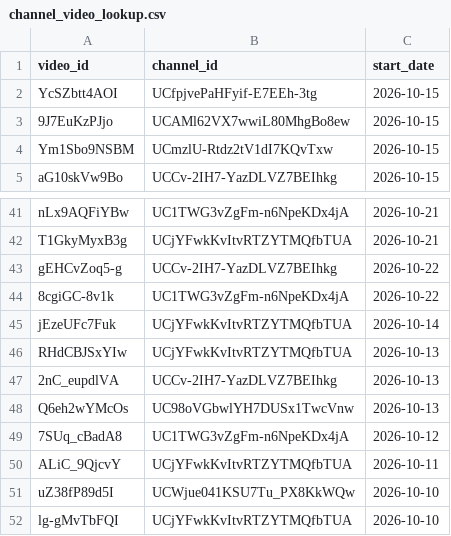
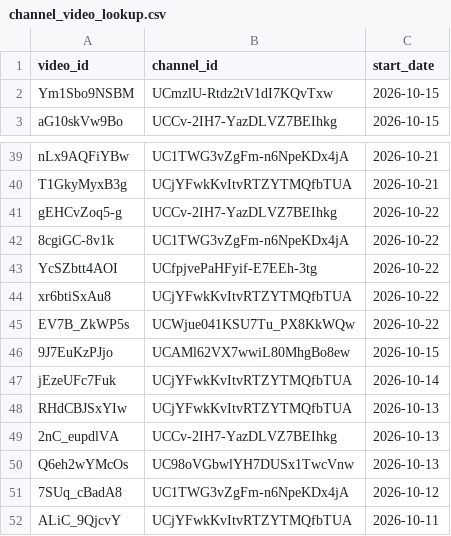
Before and after one commit to efejiroe/influencer-cv, a CSV file: data/channel_video_lookup.csv, drawn as a sheet; only a part is shown, gaps mark what is left out; the shorter side is filled out with more unchanged rows.

```diff
--- a/data/channel_video_lookup.csv
+++ b/data/channel_video_lookup.csv
@@ -1,4 +1,2 @@
 "video_id","channel_id","start_date"
-"YcSZbtt4AOI","UCfpjvePaHFyif-E7EEh-3tg",2026-10-15
-"9J7EuKzPJjo","UCAMl62VX7wwiL80MhgBo8ew",2026-10-15
 "Ym1Sbo9NSBM","UCmzlU-Rtdz2tV1dI7KQvTxw",2026-10-15
@@ -44,2 +42,6 @@
 "8cgiGC-8v1k","UC1TWG3vZgFm-n6NpeKDx4jA",2026-10-22
+"YcSZbtt4AOI","UCfpjvePaHFyif-E7EEh-3tg",2026-10-22
+"xr6btiSxAu8","UCjYFwkKvItvRTZYTMQfbTUA",2026-10-22
+"EV7B_ZkWP5s","UCWjue041KSU7Tu_PX8KkWQw",2026-10-22
+"9J7EuKzPJjo","UCAMl62VX7wwiL80MhgBo8ew",2026-10-15
 "jEzeUFc7Fuk","UCjYFwkKvItvRTZYTMQfbTUA",2026-10-14
```
Also changed, not shown: data/active_tracking.csv, 1 other file.
